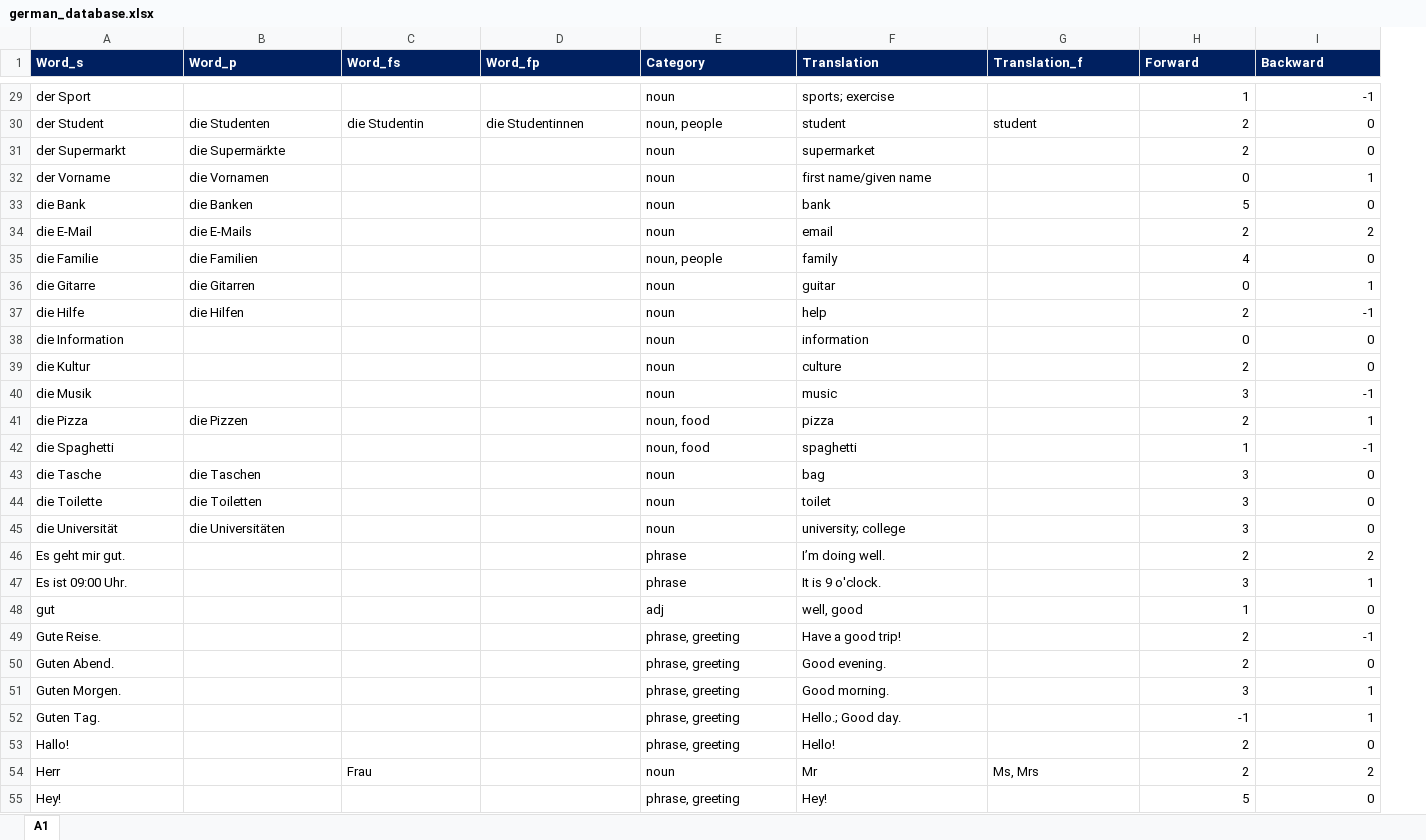
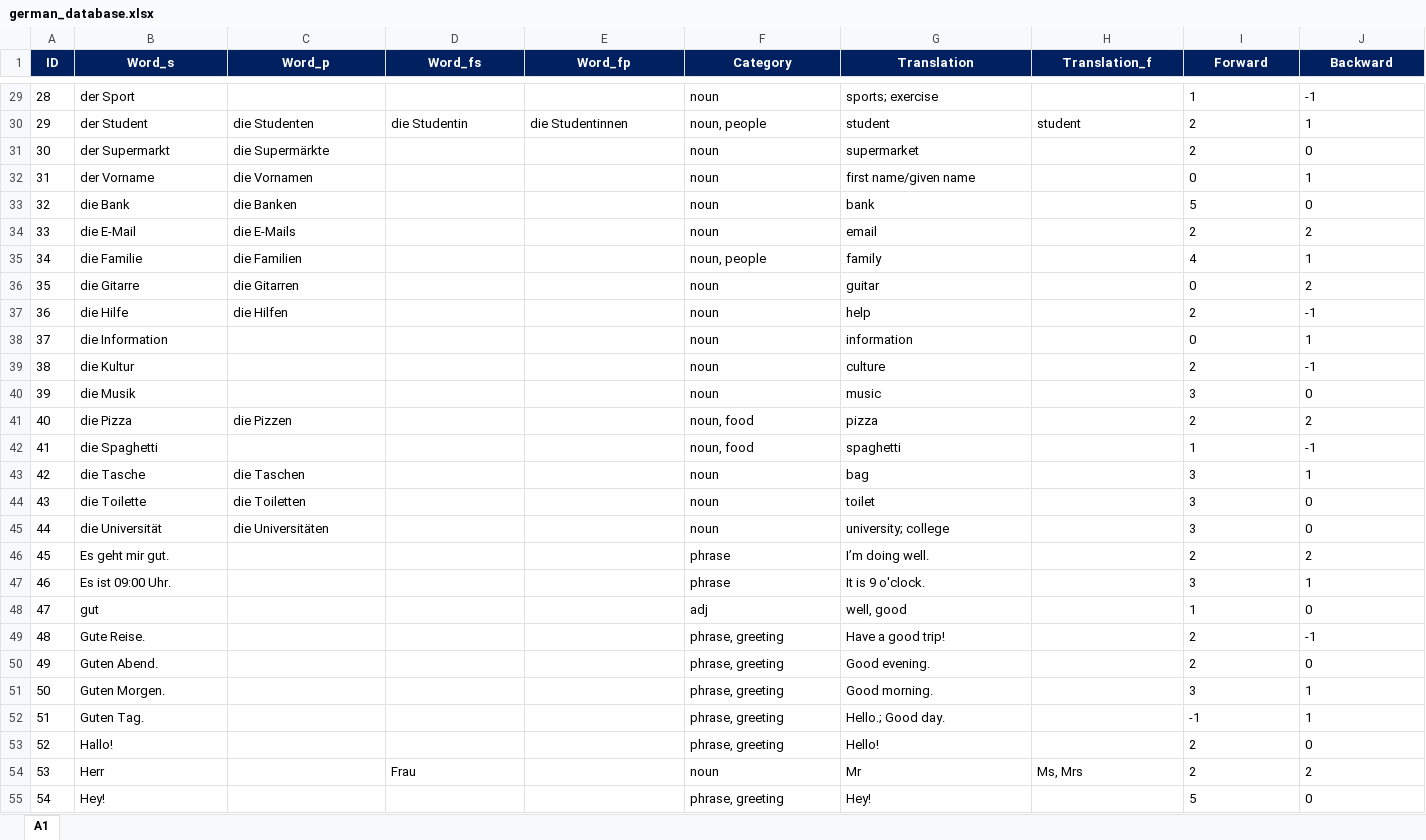
Before and after one commit to ibrahimgh25/Vocabulary-Trainer, an Excel workbook: resources/german_database.xlsx, sheet A1, drawn as a sheet; only a part is shown, gaps mark what is left out; values as stored, in another font and other column widths than the file's, no borders; addresses are those after the commit; the diff covers the shown part only; the diff names each change by its address in the sheet, - before the commit and + after, or states it on an @@ line.

```diff
--- a/resources/german_database.xlsx (sheet A1)
+++ b/resources/german_database.xlsx (sheet A1)
+column A (ID), rows 29-55: 28 | 29 | 30 | 31 | 32 | 33 | 34 | 35 | 36 | 37 | 38 | 39 | 40 | 41 | 42 | 43 | 44 | 45 | 46 | 47 | 48 | 49 | 50 | 51 | 52 | 53 | 54
-B1:J1 alignment: left
+B1:J1 alignment: center
-I29:J55 alignment: right
+I29:J55 alignment: left
-J30 (Backward): 0
+J30 (Backward): 1
-J35 (Backward): 0
+J35 (Backward): 1
-J36 (Backward): 1
+J36 (Backward): 2
-J38 (Backward): 0
+J38 (Backward): 1
-J39 (Backward): 0
+J39 (Backward): -1
-J40 (Backward): -1
+J40 (Backward): 0
-J41 (Backward): 1
+J41 (Backward): 2
-J43 (Backward): 0
+J43 (Backward): 1
```
Also changed, not shown: 20 edited cells and cell formats elsewhere in this sheet, 11 other files.
